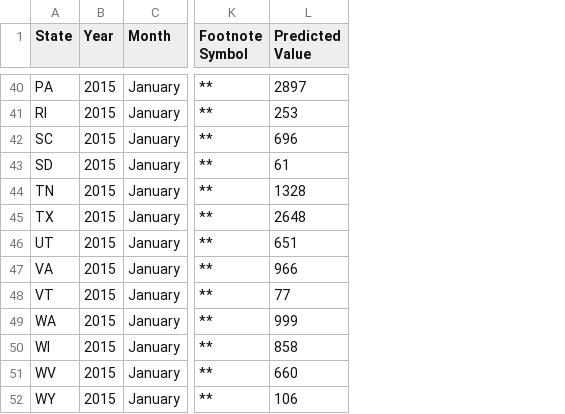
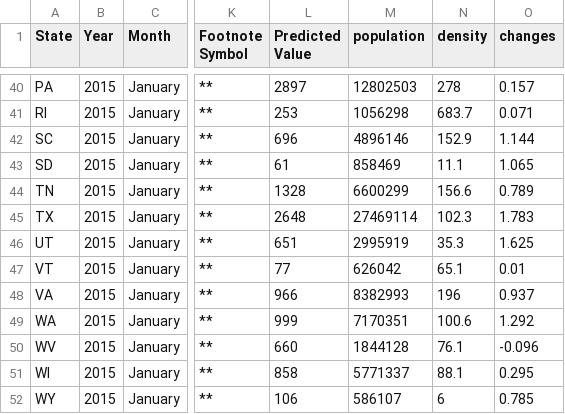
Before and after one commit to ronakdev/data-analysis, a CSV file: json/drugdeaths.csv, drawn as a sheet; only a part is shown, gaps mark what is left out; the diff covers the shown part only; the diff names each change by its address in the sheet, - before the commit and + after, or states it on an @@ line.

```diff
--- a/json/drugdeaths.csv
+++ b/json/drugdeaths.csv
+column M (population), rows 40-46: 12802503 | 1056298 | 4896146 | 858469 | 6600299 | 27469114 | 2995919; rows 48-49: 8382993 | 7170351; rows 51-52: 5771337 | 586107
+column N (density), rows 40-46: 278 | 683.7 | 152.9 | 11.1 | 156.6 | 102.3 | 35.3; rows 48-49: 196 | 100.6; rows 51-52: 88.1 | 6
+column O (changes), rows 40-46: 0.157 | 0.071 | 1.144 | 1.065 | 0.789 | 1.783 | 1.625; rows 48-49: 0.937 | 1.292; rows 51-52: 0.295 | 0.785
@@ row 48 moved to row 47: VT @@
@@ row 51 moved to row 50: WV @@
```
Also changed, not shown: 10 moved rows elsewhere in this file, 1 other file.
